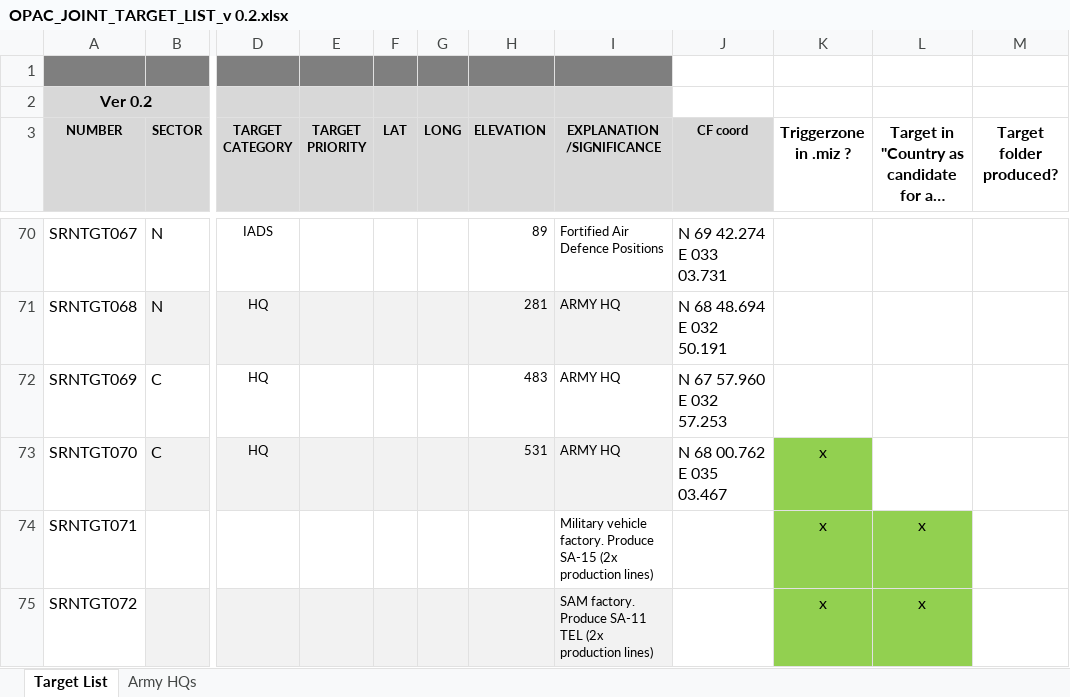
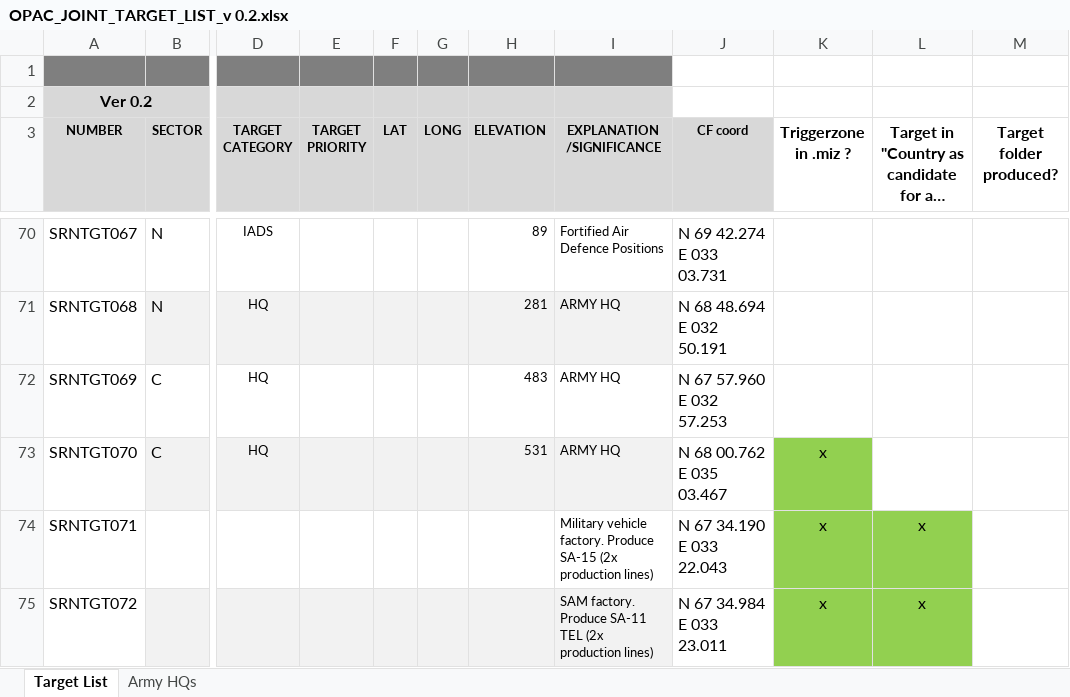
Before and after one commit to 132nd-vWing/OPAT-background, an Excel workbook: INTEL/OPAC_JOINT_TARGET_LIST_v 0.2.xlsx, sheet Target List, drawn as a sheet; only a part is shown, gaps mark what is left out; long unchanged cells end in …; values as stored, in another font and other column widths than the file's, no borders; charts and pictures not drawn; the diff covers the shown part only; the diff names each change by its address in the sheet, - before the commit and + after, or states it on an @@ line.

Commit message:
chg: Added more tgt effects, added 3 additional targets form target list into OPAC.miz (for creating tgt folders), added coordinates to last 4 targets in tgt list

```diff
--- a/INTEL/OPAC_JOINT_TARGET_LIST_v 0.2.xlsx (sheet Target List)
+++ b/INTEL/OPAC_JOINT_TARGET_LIST_v 0.2.xlsx (sheet Target List)
-J74 (CF coord): (empty)
+J74 (CF coord): N 67 34.190 E 033 22.043
-J75 (CF coord): (empty)
+J75 (CF coord): N 67 34.984 E 033 23.011
```
Also changed, not shown: 5 edited cells and cell formats elsewhere in this sheet, charts or pictures, 3 other files.
